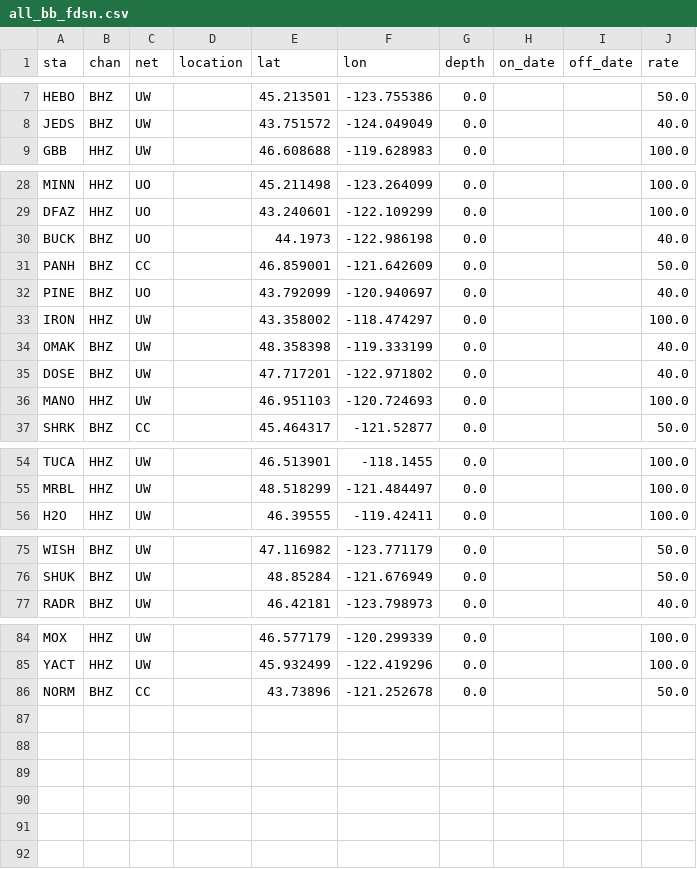
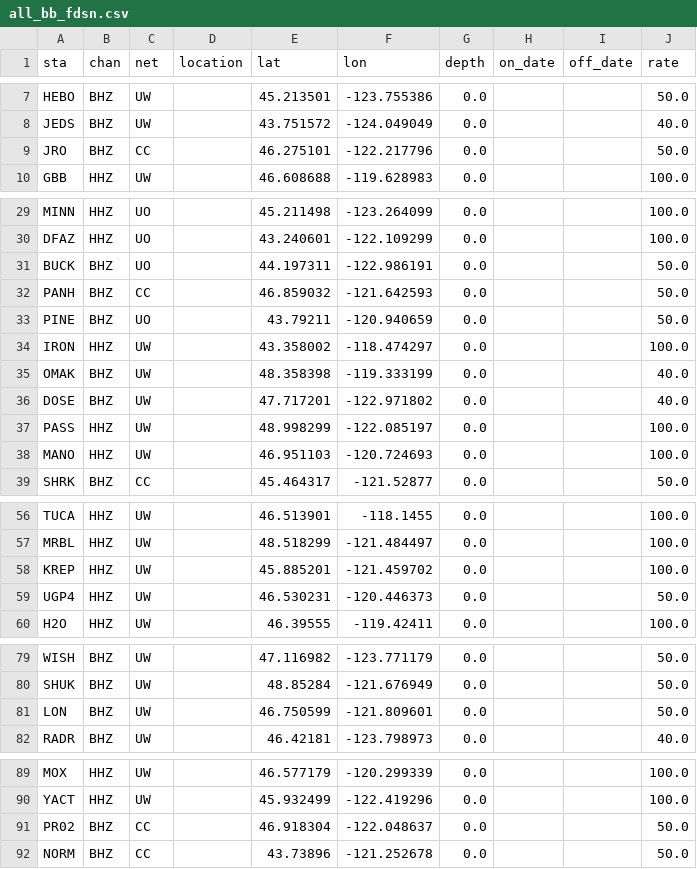
Before and after one commit to pnsn/magd_client, a CSV file: csv/2017_ehz_profile/all_bb_fdsn.csv, drawn as a sheet; only a part is shown, gaps mark what is left out; the diff covers the shown part only.

```diff
--- a/csv/2017_ehz_profile/all_bb_fdsn.csv
+++ b/csv/2017_ehz_profile/all_bb_fdsn.csv
@@ -8,2 +8,3 @@ HEBO,BHZ,UW,,45.213501,-123.755386,0.0,,,50.0
 JEDS,BHZ,UW,,43.751572,-124.049049,0.0,,,40.0
+JRO,BHZ,CC,,46.275101,-122.217796,0.0,,,50.0
 GBB,HHZ,UW,,46.608688,-119.628983,0.0,,,100.0
@@ -29,5 +30,5 @@ MINN,HHZ,UO,,45.211498,-123.264099,0.0,,,100.0
 DFAZ,HHZ,UO,,43.240601,-122.109299,0.0,,,100.0
-BUCK,BHZ,UO,,44.1973,-122.986198,0.0,,,40.0
-PANH,BHZ,CC,,46.859001,-121.642609,0.0,,,50.0
-PINE,BHZ,UO,,43.792099,-120.940697,0.0,,,40.0
+BUCK,BHZ,UO,,44.197311,-122.986191,0.0,,,50.0
+PANH,BHZ,CC,,46.859032,-121.642593,0.0,,,50.0
+PINE,BHZ,UO,,43.79211,-120.940659,0.0,,,50.0
 IRON,HHZ,UW,,43.358002,-118.474297,0.0,,,100.0
@@ -35,2 +36,3 @@ OMAK,BHZ,UW,,48.358398,-119.333199,0.0,,,40.0
 DOSE,BHZ,UW,,47.717201,-122.971802,0.0,,,40.0
+PASS,HHZ,UW,,48.998299,-122.085197,0.0,,,100.0
 MANO,HHZ,UW,,46.951103,-120.724693,0.0,,,100.0
@@ -55,2 +57,4 @@ TUCA,HHZ,UW,,46.513901,-118.1455,0.0,,,100.0
 MRBL,HHZ,UW,,48.518299,-121.484497,0.0,,,100.0
+KREP,HHZ,UW,,45.885201,-121.459702,0.0,,,100.0
+UGP4,HHZ,UW,,46.530231,-120.446373,0.0,,,50.0
 H2O,HHZ,UW,,46.39555,-119.42411,0.0,,,100.0
@@ -76,2 +80,3 @@ WISH,BHZ,UW,,47.116982,-123.771179,0.0,,,50.0
 SHUK,BHZ,UW,,48.85284,-121.676949,0.0,,,50.0
+LON,BHZ,UW,,46.750599,-121.809601,0.0,,,50.0
 RADR,BHZ,UW,,46.42181,-123.798973,0.0,,,40.0
@@ -85,2 +90,3 @@ MOX,HHZ,UW,,46.577179,-120.299339,0.0,,,100.0
 YACT,HHZ,UW,,45.932499,-122.419296,0.0,,,100.0
+PR02,BHZ,CC,,46.918304,-122.048637,0.0,,,50.0
 NORM,BHZ,CC,,43.73896,-121.252678,0.0,,,50.0
```
Also changed, not shown: 2 edited cells elsewhere in this file, csv/2017_ehz_profile/4_component_fdsn.csv, csv/2017_ehz_profile/all_bb.csv, 10 other files.
